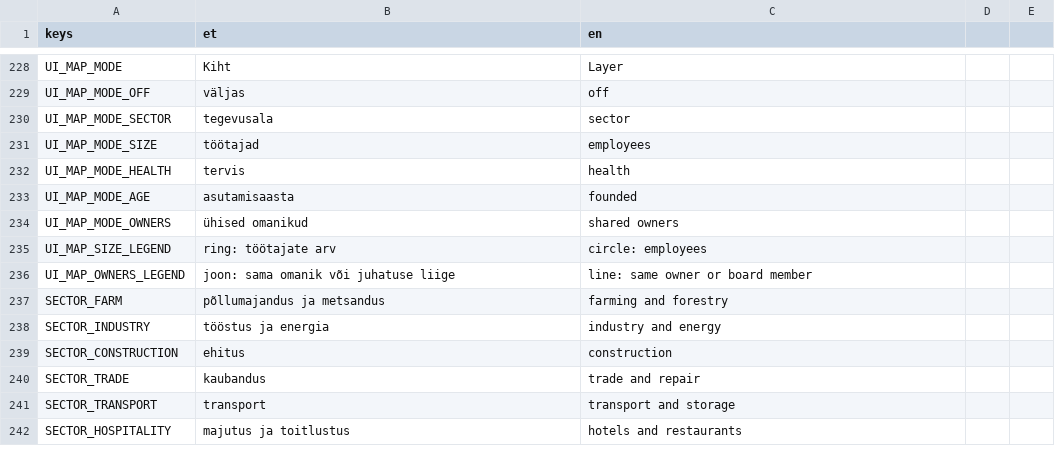
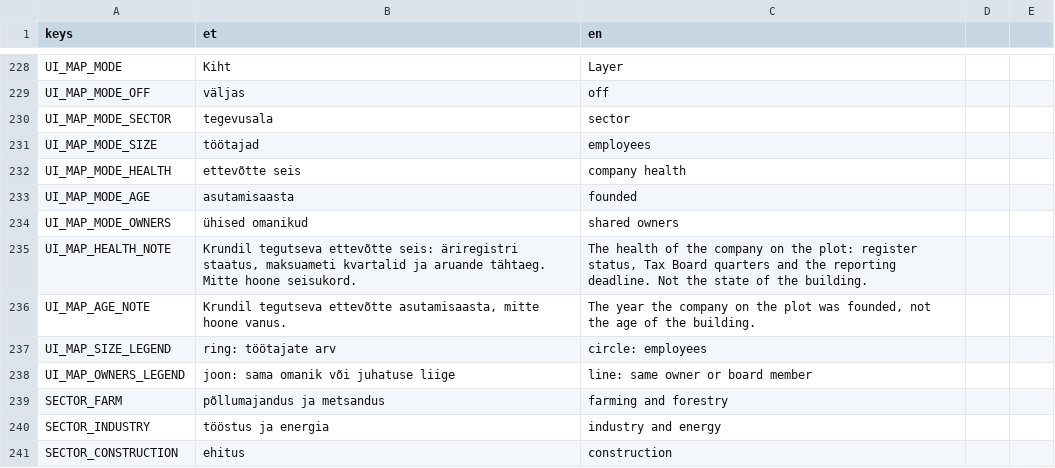
Before and after one commit to livenson/vakuraamat, a CSV file: assets/i18n/strings.csv, drawn as a sheet; only a part is shown, gaps mark what is left out; the shorter side is filled out with more unchanged rows.

Commit message:
The map's health layer says whose health, and where it comes from
"Health" on a map of buildings reads as the state of the building, or as a
hospital. It is neither: it is the company standing on the plot, from its
register status, its Tax Board quarters and its reporting deadline. The layer
is called "company health" now, and the legend carries a line saying that -
with the same for the founding-year layer, which is the company's year and not
the building's.

```diff
--- a/assets/i18n/strings.csv
+++ b/assets/i18n/strings.csv
@@ -231,5 +231,7 @@ UI_MAP_MODE_SECTOR,tegevusala,sector
 UI_MAP_MODE_SIZE,töötajad,employees
-UI_MAP_MODE_HEALTH,tervis,health
+UI_MAP_MODE_HEALTH,ettevõtte seis,company health
 UI_MAP_MODE_AGE,asutamisaasta,founded
 UI_MAP_MODE_OWNERS,ühised omanikud,shared owners
+UI_MAP_HEALTH_NOTE,"Krundil tegutseva ettevõtte seis: äriregistri staatus, maksuameti kvartalid ja aruande tähtaeg. Mitte hoone seisukord.","The health of the company on the plot: register status, Tax Board quarters and the reporting deadline. Not the state of the building."
+UI_MAP_AGE_NOTE,"Krundil tegutseva ettevõtte asutamisaasta, mitte hoone vanus.","The year the company on the plot was founded, not the age of the building."
 UI_MAP_SIZE_LEGEND,ring: töötajate arv,circle: employees
```
Also changed, not shown: 4 other files.
